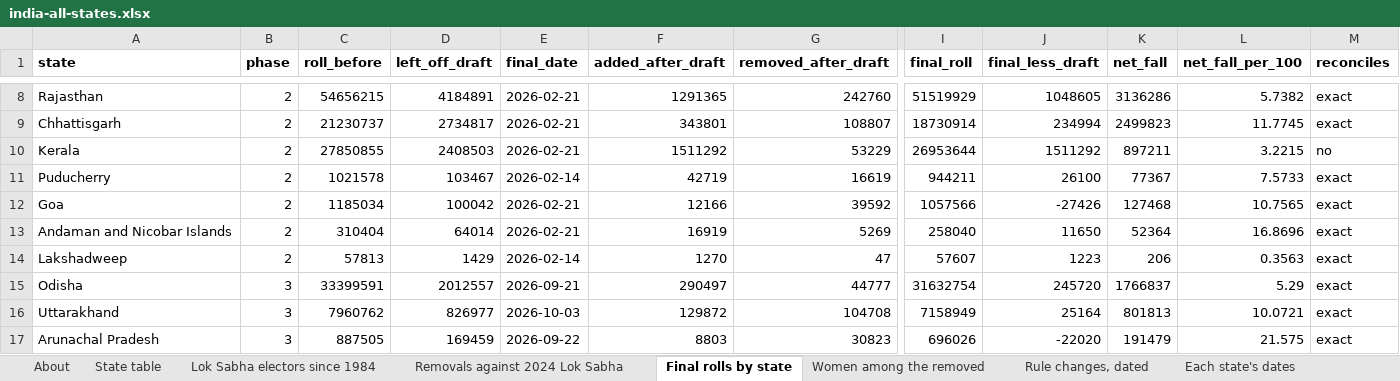
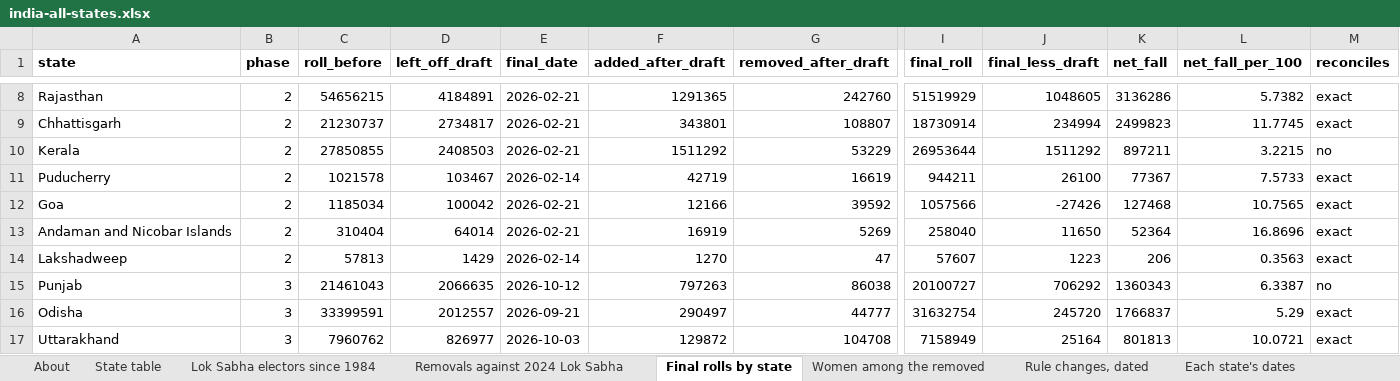
Before and after one commit to Varnasr/INDIA-DATA, an Excel workbook: downloads/india-all-states.xlsx, sheet Final rolls by state, drawn as a sheet; only a part is shown, gaps mark what is left out; the shorter side is filled out with more unchanged rows; values as stored, in another font and other column widths than the file's, no borders; rows hold the shown columns only; the diff names each change by its address in the sheet, - before the commit and + after, or states it on an @@ line.

```diff
--- a/downloads/india-all-states.xlsx (sheet Final rolls by state)
+++ b/downloads/india-all-states.xlsx (sheet Final rolls by state)
+row 15: Punjab | 3 | 21461043 | 2066635 | 2026-10-12 | 797263 | 86038 | 20100727 | 706292 | 1360343 | 6.3387 | no
```
Also changed, not shown: sheet Notices by state, sheet Each state's dates, sheet State table, sheet About, downloads/assam.xlsx, downloads/bihar.xlsx, 43 other files.
